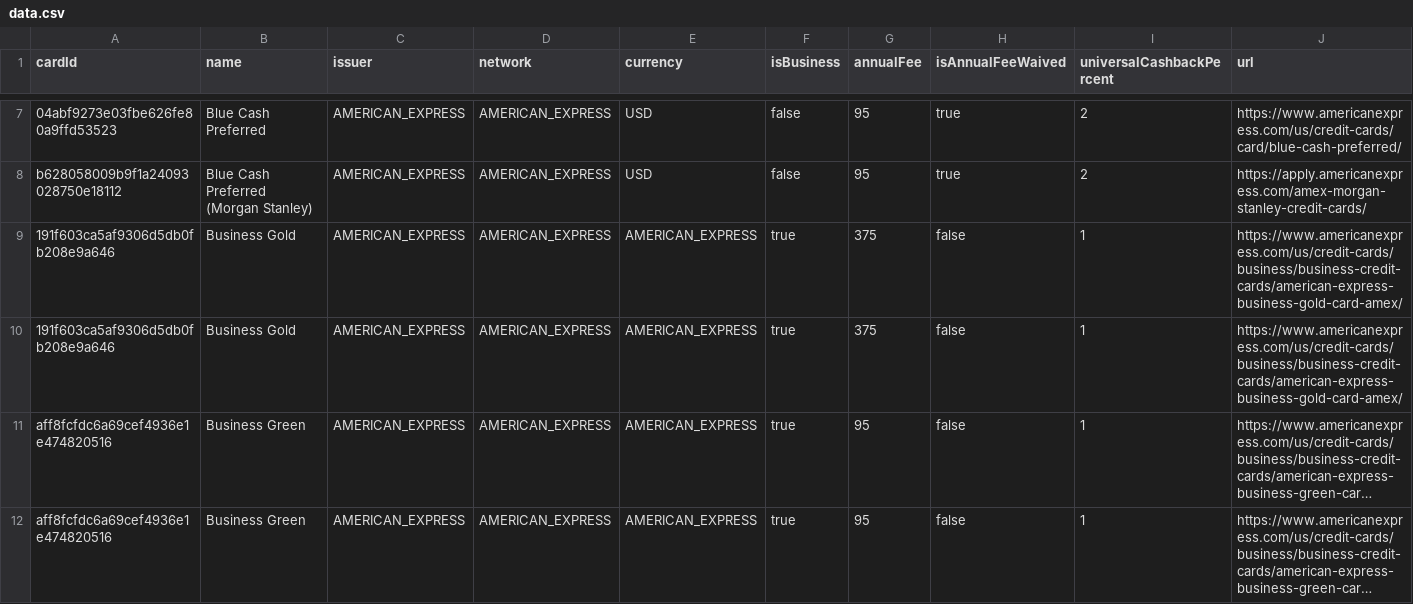
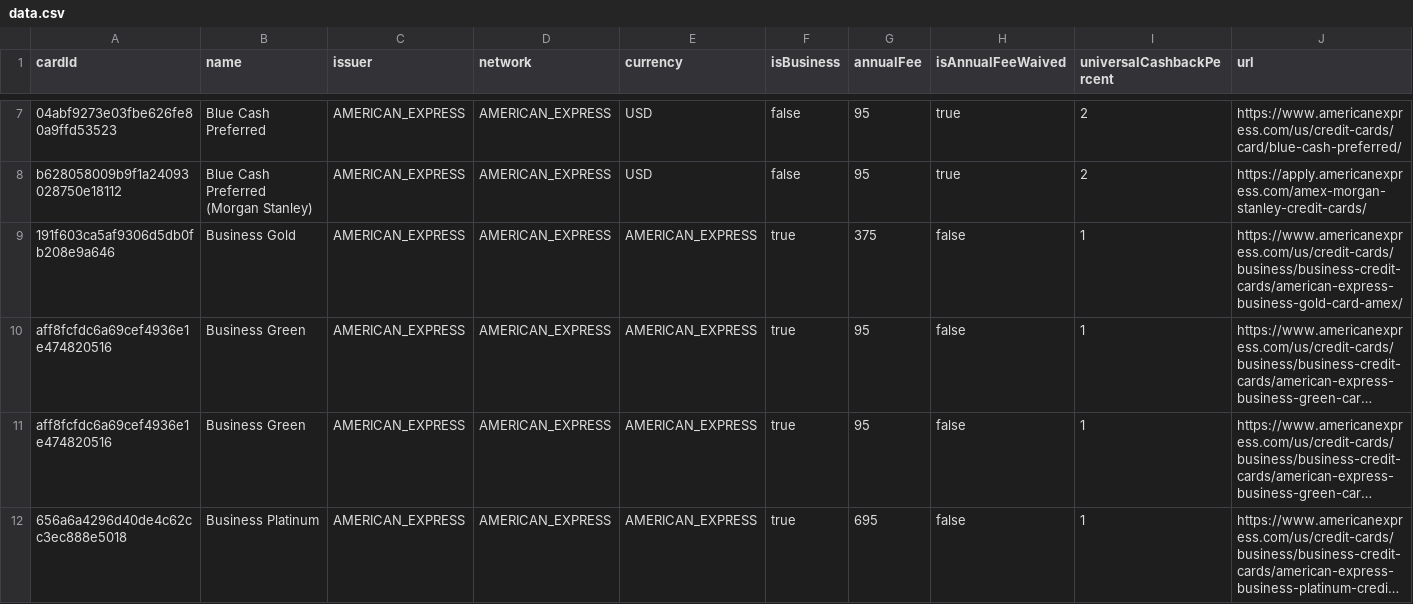
Before and after one commit to andenacitelli/credit-card-bonuses-api, a CSV file: exports/data.csv, drawn as a sheet; only a part is shown, gaps mark what is left out; the shorter side is filled out with more unchanged rows; long unchanged cells end in …; rows hold the shown columns only; the diff covers the shown part only; the diff names each change by its address in the sheet, - before the commit and + after, or states it on an @@ line.

Commit message:
tweaks for biz plat / biz gold

```diff
--- a/exports/data.csv
+++ b/exports/data.csv
-row 9: 191f603ca5af9306d5db0fb208e9a646 | Business Gold | AMERICAN_EXPRESS | AMERICAN_EXPRESS | AMERICAN_EXPRESS | true | 375 | false | 1 | https://www.americanexpress.com/us/credit-cards/business/business-credit-cards/american-express-business-gold-card-amex/
```
Also changed, not shown: 1 removed row elsewhere in this file, 3 other files.
